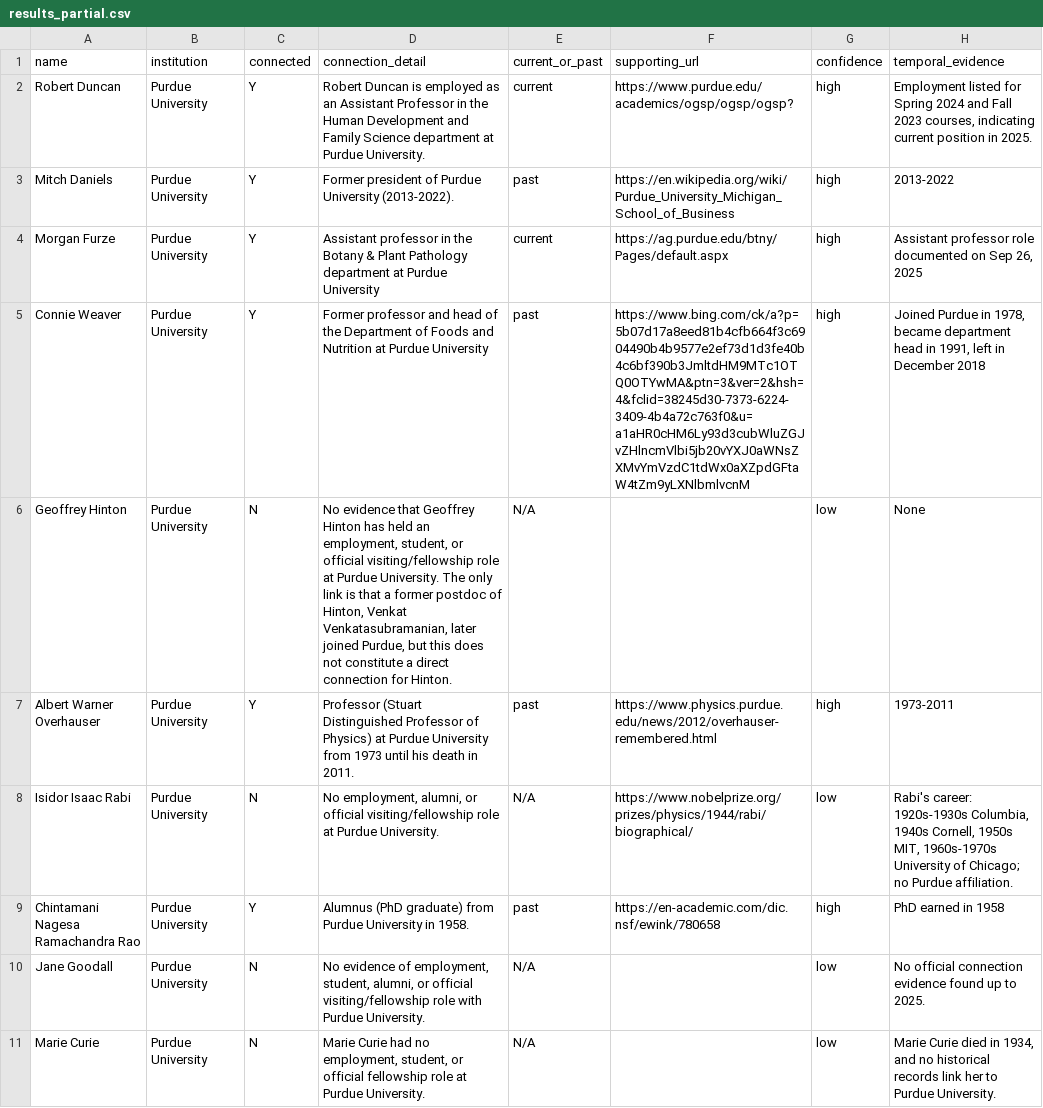
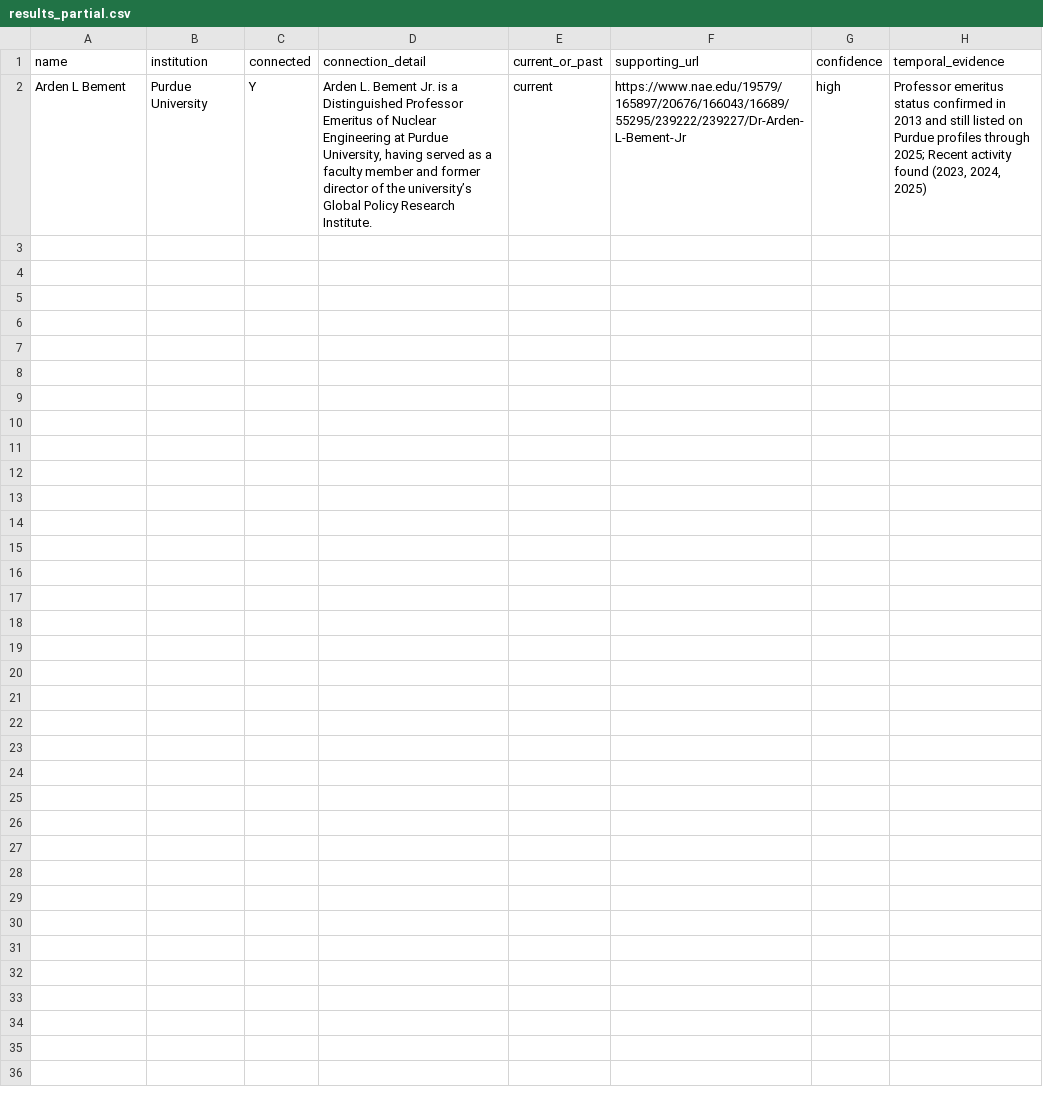
Before and after one commit to acepocalypse/institution_checker, a CSV file: data/results_partial.csv, drawn as a sheet; only a part is shown; the diff covers the shown part only.

```diff
--- a/data/results_partial.csv
+++ b/data/results_partial.csv
@@ -1,11 +1,2 @@
 name,institution,connected,connection_detail,current_or_past,supporting_url,confidence,temporal_evidence
-Robert Duncan,Purdue University,Y,Robert Duncan is employed as an Assistant Professor in the Human Development and Family Science department at Purdue University.,current,https://www.purdue.edu/academics/ogsp/ogsp/ogsp?,high,"Employment listed for Spring 2024 and Fall 2023 courses, indicating current position in 2025."
-Mitch Daniels,Purdue University,Y,Former president of Purdue University (2013-2022).,past,https://en.wikipedia.org/wiki/Purdue_University_Michigan_School_of_Business,high,2013-2022
-Morgan Furze,Purdue University,Y,Assistant professor in the Botany & Plant Pathology department at Purdue University,current,https://ag.purdue.edu/btny/Pages/default.aspx,high,"Assistant professor role documented on Sep 26, 2025"
-Connie Weaver,Purdue University,Y,Former professor and head of the Department of Foods and Nutrition at Purdue University,past,https://www.bing.com/ck/a?p=5b07d17a8eed81b4cfb664f3c6904490b4b9577e2ef73d1d3fe40b4c6bf390b3JmltdHM9MTc1OTQ0OTYwMA&ptn=3&ver=2&hsh=4&fclid=38245d30-7373-6224-3409-4b4a72c763f0&u=a1aHR0cHM6Ly93d3cubWluZGJvZHlncmVlbi5jb20vYXJ0aWNsZXMvYmVzdC1tdWx0aXZpdGFtaW4tZm9yLXNlbmlvcnM,high,"Joined Purdue in 1978, became department head in 1991, left in December 2018"
-Geoffrey Hinton,Purdue University,N,"No evidence that Geoffrey Hinton has held an employment, student, or official visiting/fellowship role at Purdue University. The only link is that a former postdoc of Hinton, Venkat Venkatasubramanian, later joined Purdue, but this does not constitute a direct connection for Hinton.",N/A,,low,None
-Albert Warner Overhauser,Purdue University,Y,Professor (Stuart Distinguished Professor of Physics) at Purdue University from 1973 until his death in 2011.,past,https://www.physics.purdue.edu/news/2012/overhauser-remembered.html,high,1973-2011
-Isidor Isaac Rabi,Purdue University,N,"No employment, alumni, or official visiting/fellowship role at Purdue University.",N/A,https://www.nobelprize.org/prizes/physics/1944/rabi/biographical/,low,"Rabi's career: 1920s-1930s Columbia, 1940s Cornell, 1950s MIT, 1960s-1970s University of Chicago; no Purdue affiliation."
-Chintamani Nagesa Ramachandra Rao,Purdue University,Y,Alumnus (PhD graduate) from Purdue University in 1958.,past,https://en-academic.com/dic.nsf/ewink/780658,high,PhD earned in 1958
-Jane Goodall,Purdue University,N,"No evidence of employment, student, alumni, or official visiting/fellowship role with Purdue University.",N/A,,low,No official connection evidence found up to 2025.
-Marie Curie,Purdue University,N,"Marie Curie had no employment, student, or official fellowship role at Purdue University.",N/A,,low,"Marie Curie died in 1934, and no historical records link her to Purdue University."
+Arden L Bement,Purdue University,Y,"Arden L. Bement Jr. is a Distinguished Professor Emeritus of Nuclear Engineering at Purdue University, having served as a faculty member and former director of the university’s Global Policy Research Institute.",current,https://www.nae.edu/19579/165897/20676/166043/16689/55295/239222/239227/Dr-Arden-L-Bement-Jr,high,"Professor emeritus status confirmed in 2013 and still listed on Purdue profiles through 2025; Recent activity found (2023, 2024, 2025)"
```
Also changed, not shown: 10 removed rows elsewhere in this file, 3 other files.
